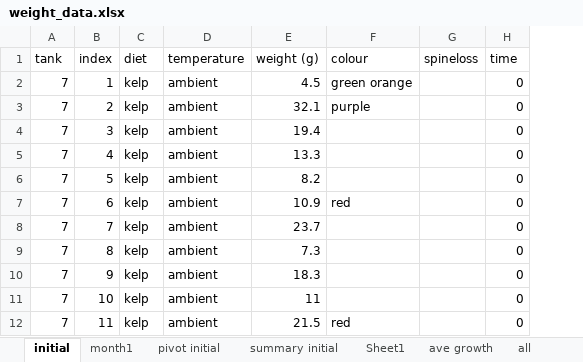
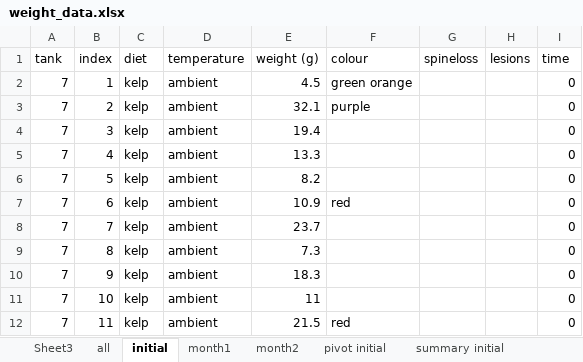
Before and after one commit to AimeeCloete/parechinus, an Excel workbook: data/weight_data.xlsx, sheet initial, drawn as a sheet; only a part is shown; values as stored, in another font and other column widths than the file's, no borders; the diff names each change by its address in the sheet, - before the commit and + after, or states it on an @@ line.

```diff
--- a/data/weight_data.xlsx (sheet initial)
+++ b/data/weight_data.xlsx (sheet initial)
+sheet tab: Sheet3
+sheet tab: month2
@@ sheet tab order changed: Sheet3 | all | initial | month1 | month2 | pivot initial | summary initial @@
+column H (lesions), empty
```
Also changed, not shown: sheet all, sheet summary initial, charts or pictures, data/measurement_data.xlsx, 51 other files.
